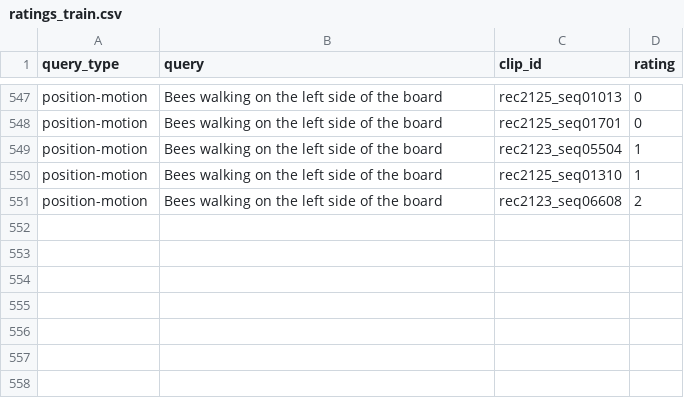
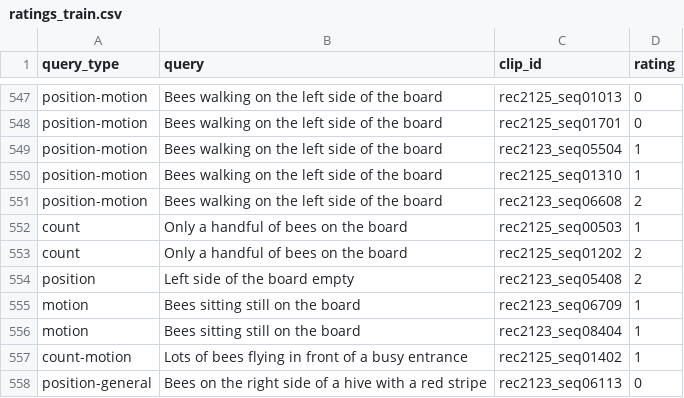
Before and after one commit to ok7074/HiveTextSearch, a CSV file: experiments/ratings_train.csv, drawn as a sheet; only a part is shown, gaps mark what is left out.

```diff
--- a/experiments/ratings_train.csv
+++ b/experiments/ratings_train.csv
@@ -551 +551,8 @@ position-motion,Bees walking on the left side of the board,rec2125_seq01310,1
 position-motion,Bees walking on the left side of the board,rec2123_seq06608,2
+count,Only a handful of bees on the board,rec2125_seq00503,1
+count,Only a handful of bees on the board,rec2125_seq01202,2
+position,Left side of the board empty,rec2123_seq05408,2
+motion,Bees sitting still on the board,rec2123_seq06709,1
+motion,Bees sitting still on the board,rec2123_seq08404,1
+count-motion,Lots of bees flying in front of a busy entrance,rec2125_seq01402,1
+position-general,Bees on the right side of a hive with a red stripe,rec2123_seq06113,0
```
Also changed, not shown: experiments/ratings_test.csv, 8 other files.
